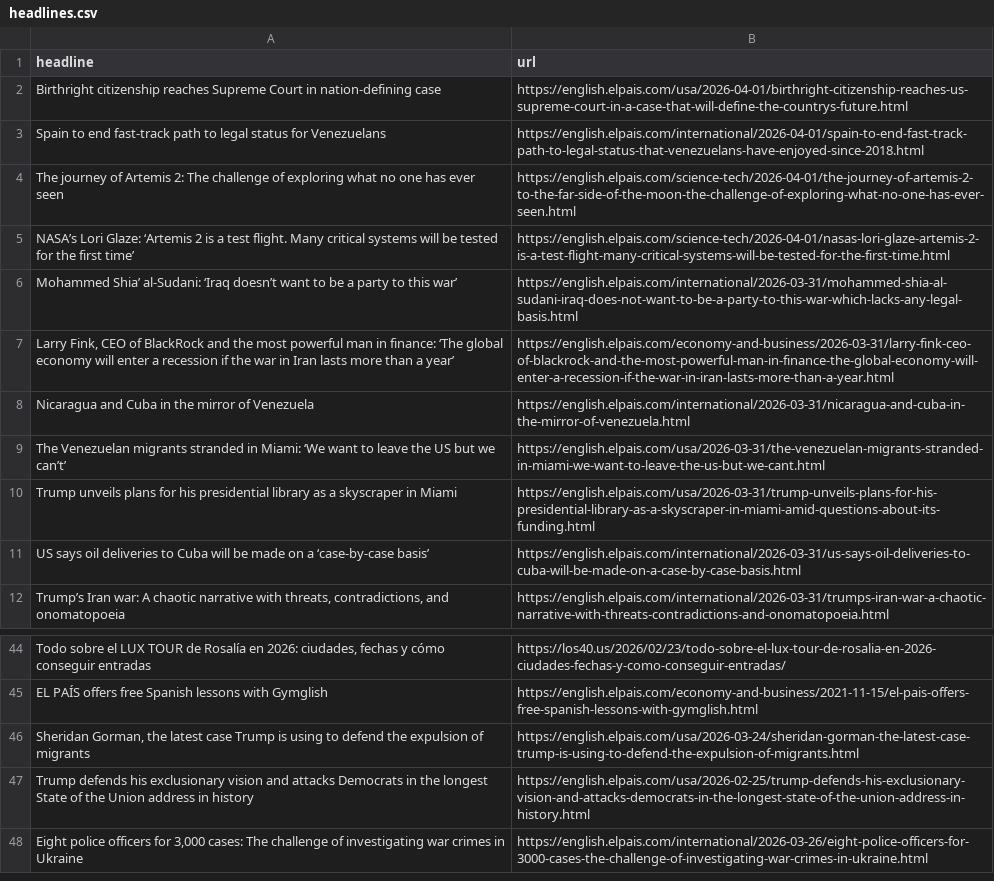
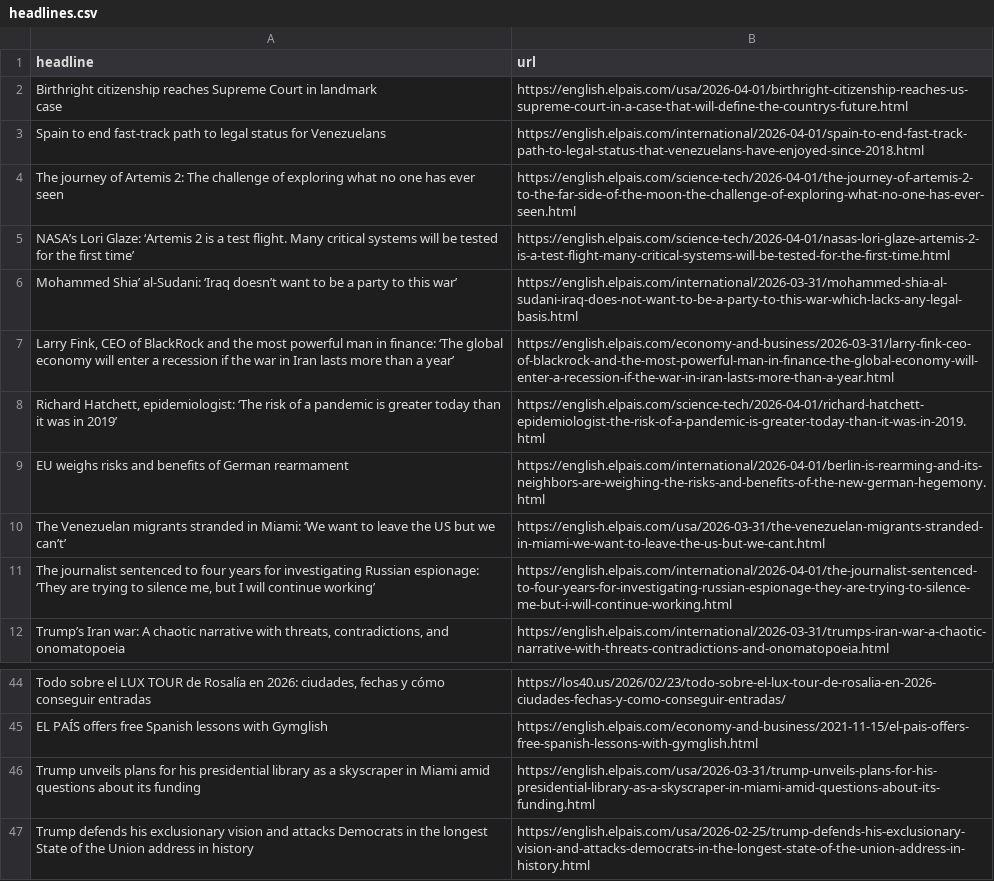
Before and after one commit to dimitriselaf/el-pais-autoscraper, a CSV file: headlines.csv, drawn as a sheet; only a part is shown, gaps mark what is left out; the shorter side is filled out with more unchanged rows; removed rows and columns are numbered as before the commit, all else as after; ↵ is a line break in a cell; the diff names each change by its address in the sheet, - before the commit and + after, or states it on an @@ line.

```diff
--- a/headlines.csv
+++ b/headlines.csv
-A2 (headline): …Court in nation-defining case
+A2 (headline): …Court in landmark ↵ case
-row 8: Nicaragua and Cuba in the mirror of Venezuela | https://english.elpais.com/international/2026-03-31/nicaragua-and-cuba-in-the-mirror-of-venezuela.html
+row 8: Richard Hatchett, epidemiologist: ‘The risk of a pandemic is greater today than it was in 2019’ | https://english.elpais.com/science-tech/2026-04-01/richard-hatchett-epidemiologist-the-risk-of-a-pandemic-is-greater-today-than-it-was-in-2019.html
+row 9: EU weighs risks and benefits of German rearmament | https://english.elpais.com/international/2026-04-01/berlin-is-rearming-and-its-neighbors-are-weighing-the-risks-and-benefits-of-the-new-german-hegemony.html
-row 10: Trump unveils plans for his presidential library as a skyscraper in Miami | https://english.elpais.com/usa/2026-03-31/trump-unveils-plans-for-his-presidential-library-as-a-skyscraper-in-miami-amid-questions-about-its-funding.html
-row 11: US says oil deliveries to Cuba will be made on a ‘case-by-case basis’ | https://english.elpais.com/international/2026-03-31/us-says-oil-deliveries-to-cuba-will-be-made-on-a-case-by-case-basis.html
+row 11: The journalist sentenced to four years for investigating Russian espionage: ‘They are trying to silence me, but I will continue working’ | https://english.elpais.com/international/2026-04-01/the-journalist-sentenced-to-four-years-for-investigating-russian-espionage-they-are-trying-to-silence-me-but-i-will-continue-working.html
-row 46: Sheridan Gorman, the latest case Trump is using to defend the expulsion of migrants | https://english.elpais.com/usa/2026-03-24/sheridan-gorman-the-latest-case-trump-is-using-to-defend-the-expulsion-of-migrants.html
+row 46: Trump unveils plans for his presidential library as a skyscraper in Miami amid questions about its funding | https://english.elpais.com/usa/2026-03-31/trump-unveils-plans-for-his-presidential-library-as-a-skyscraper-in-miami-amid-questions-about-its-funding.html
```
